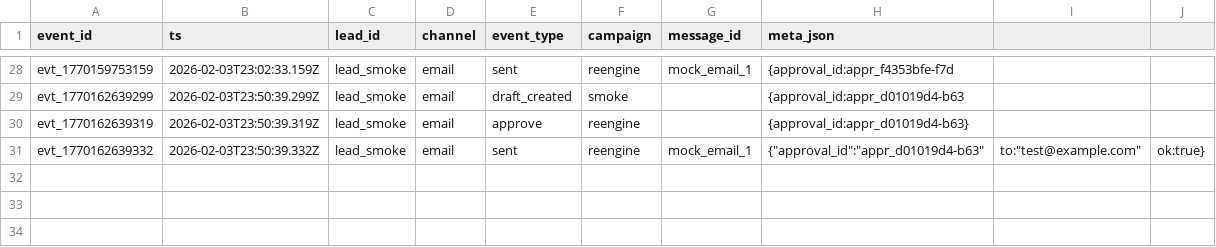
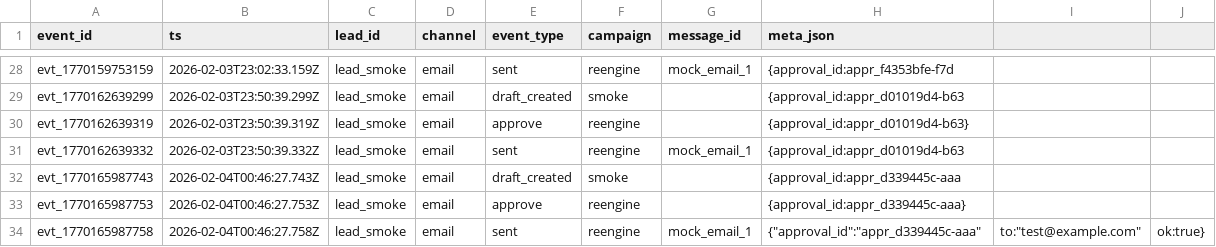
Before and after one commit to stackconsult/RE-Engine, a CSV file: engine/engine/data/events.csv, drawn as a sheet; only a part is shown, gaps mark what is left out.

```diff
--- a/engine/engine/data/events.csv
+++ b/engine/engine/data/events.csv
@@ -30,2 +30,5 @@ evt_1770162639299,2026-02-03T23:50:39.299Z,lead_smoke,email,draft_created,smoke,
 evt_1770162639319,2026-02-03T23:50:39.319Z,lead_smoke,email,approve,reengine,,{approval_id:appr_d01019d4-b63}
-evt_1770162639332,2026-02-03T23:50:39.332Z,lead_smoke,email,sent,reengine,mock_email_1,{"approval_id":"appr_d01019d4-b63","to":"test@example.com","ok":true}
+evt_1770162639332,2026-02-03T23:50:39.332Z,lead_smoke,email,sent,reengine,mock_email_1,{approval_id:appr_d01019d4-b63
+evt_1770165987743,2026-02-04T00:46:27.743Z,lead_smoke,email,draft_created,smoke,,{approval_id:appr_d339445c-aaa
+evt_1770165987753,2026-02-04T00:46:27.753Z,lead_smoke,email,approve,reengine,,{approval_id:appr_d339445c-aaa}
+evt_1770165987758,2026-02-04T00:46:27.758Z,lead_smoke,email,sent,reengine,mock_email_1,{"approval_id":"appr_d339445c-aaa","to":"test@example.com","ok":true}
```
Also changed, not shown: engine/engine/data/approvals.csv, 28 other files.
